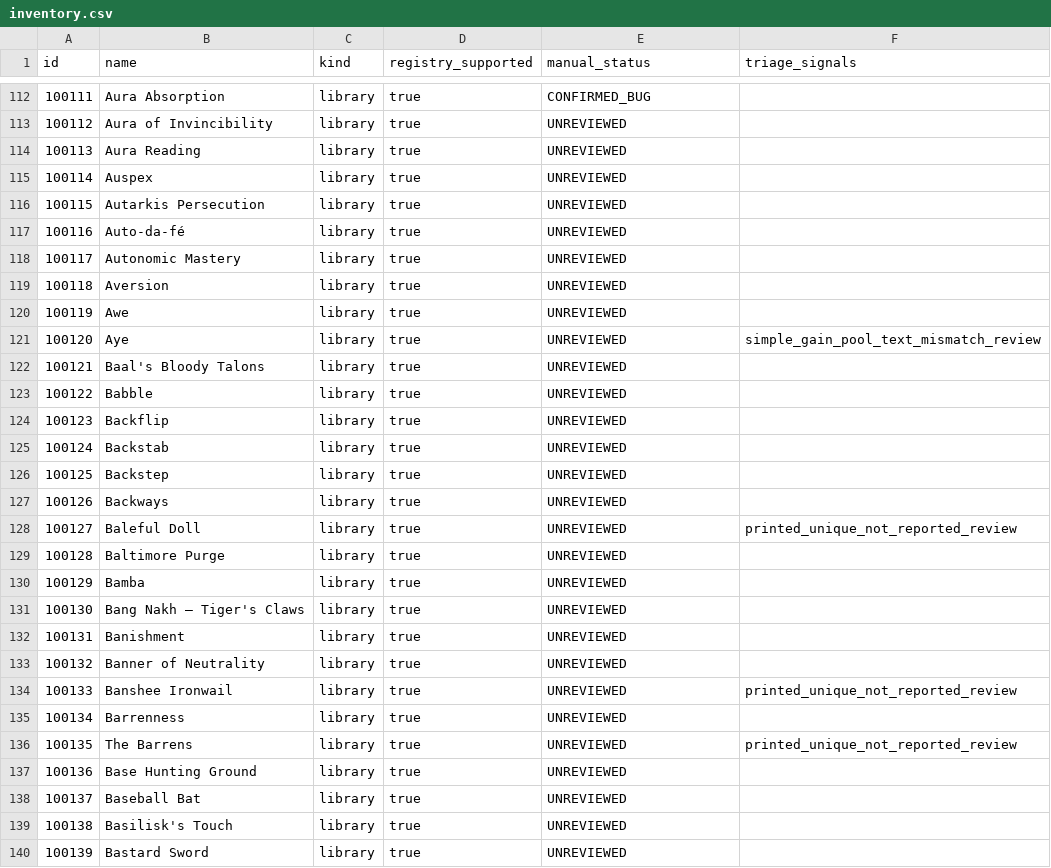
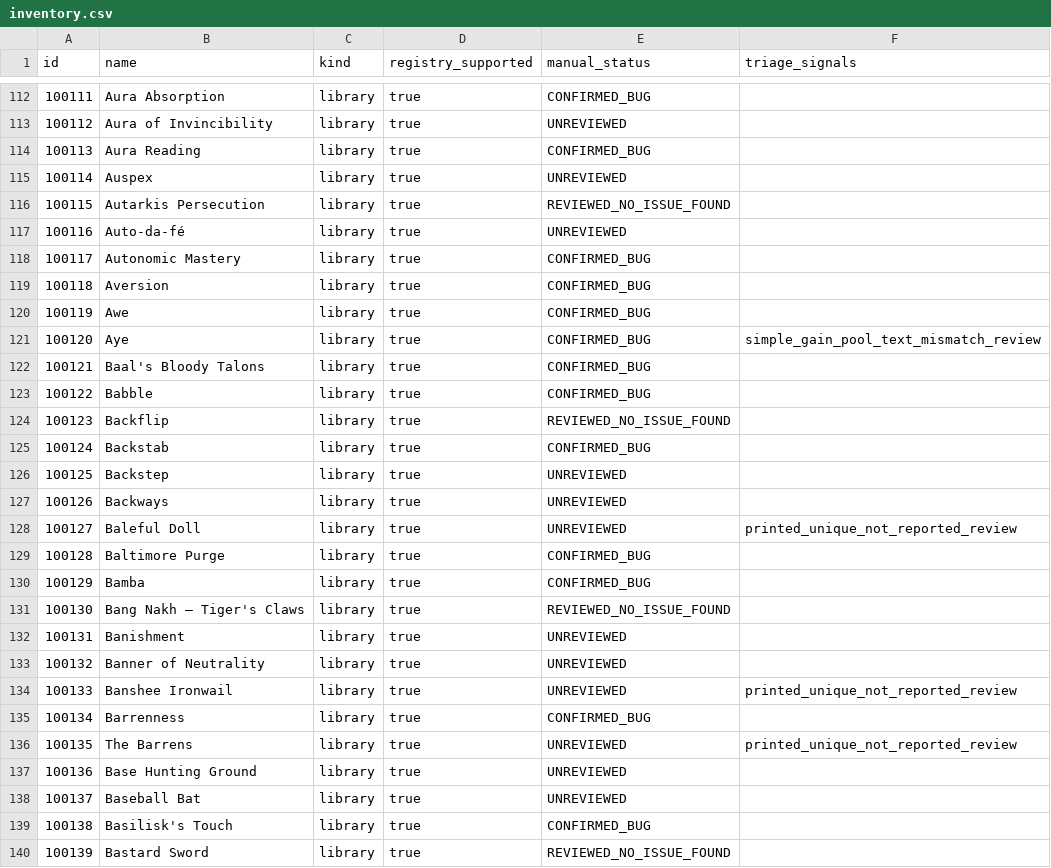
Before and after one commit to komensal/VTES-Player, a CSV file: docs/card-audit/inventory.csv, drawn as a sheet; only a part is shown, gaps mark what is left out; the diff covers the shown part only.

Commit message:
Triage 1000 cards and fix Bestial Visage
Co-authored-by: arena-agent <297053741+arena-agent@users.noreply.github.com>

```diff
--- a/docs/card-audit/inventory.csv
+++ b/docs/card-audit/inventory.csv
@@ -113,14 +113,14 @@
 "100112","Aura of Invincibility","library","true","UNREVIEWED",""
-"100113","Aura Reading","library","true","UNREVIEWED",""
+"100113","Aura Reading","library","true","CONFIRMED_BUG",""
 "100114","Auspex","library","true","UNREVIEWED",""
-"100115","Autarkis Persecution","library","true","UNREVIEWED",""
+"100115","Autarkis Persecution","library","true","REVIEWED_NO_ISSUE_FOUND",""
 "100116","Auto-da-fé","library","true","UNREVIEWED",""
-"100117","Autonomic Mastery","library","true","UNREVIEWED",""
-"100118","Aversion","library","true","UNREVIEWED",""
-"100119","Awe","library","true","UNREVIEWED",""
-"100120","Aye","library","true","UNREVIEWED","simple_gain_pool_text_mismatch_review"
-"100121","Baal's Bloody Talons","library","true","UNREVIEWED",""
-"100122","Babble","library","true","UNREVIEWED",""
-"100123","Backflip","library","true","UNREVIEWED",""
-"100124","Backstab","library","true","UNREVIEWED",""
+"100117","Autonomic Mastery","library","true","CONFIRMED_BUG",""
+"100118","Aversion","library","true","CONFIRMED_BUG",""
+"100119","Awe","library","true","CONFIRMED_BUG",""
+"100120","Aye","library","true","CONFIRMED_BUG","simple_gain_pool_text_mismatch_review"
+"100121","Baal's Bloody Talons","library","true","CONFIRMED_BUG",""
+"100122","Babble","library","true","CONFIRMED_BUG",""
+"100123","Backflip","library","true","REVIEWED_NO_ISSUE_FOUND",""
+"100124","Backstab","library","true","CONFIRMED_BUG",""
 "100125","Backstep","library","true","UNREVIEWED",""
@@ -128,5 +128,5 @@
 "100127","Baleful Doll","library","true","UNREVIEWED","printed_unique_not_reported_review"
-"100128","Baltimore Purge","library","true","UNREVIEWED",""
-"100129","Bamba","library","true","UNREVIEWED",""
-"100130","Bang Nakh — Tiger's Claws","library","true","UNREVIEWED",""
+"100128","Baltimore Purge","library","true","CONFIRMED_BUG",""
+"100129","Bamba","library","true","CONFIRMED_BUG",""
+"100130","Bang Nakh — Tiger's Claws","library","true","REVIEWED_NO_ISSUE_FOUND",""
 "100131","Banishment","library","true","UNREVIEWED",""
@@ -134,3 +134,3 @@
 "100133","Banshee Ironwail","library","true","UNREVIEWED","printed_unique_not_reported_review"
-"100134","Barrenness","library","true","UNREVIEWED",""
+"100134","Barrenness","library","true","CONFIRMED_BUG",""
 "100135","The Barrens","library","true","UNREVIEWED","printed_unique_not_reported_review"
@@ -138,3 +138,3 @@
 "100137","Baseball Bat","library","true","UNREVIEWED",""
-"100138","Basilisk's Touch","library","true","UNREVIEWED",""
-"100139","Bastard Sword","library","true","UNREVIEWED",""
+"100138","Basilisk's Touch","library","true","CONFIRMED_BUG",""
+"100139","Bastard Sword","library","true","REVIEWED_NO_ISSUE_FOUND",""
```
Also changed, not shown: 20 edited cells elsewhere in this file, 12 other files.
